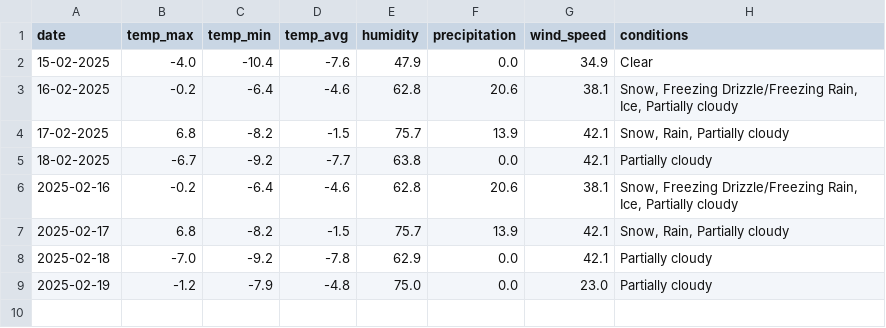
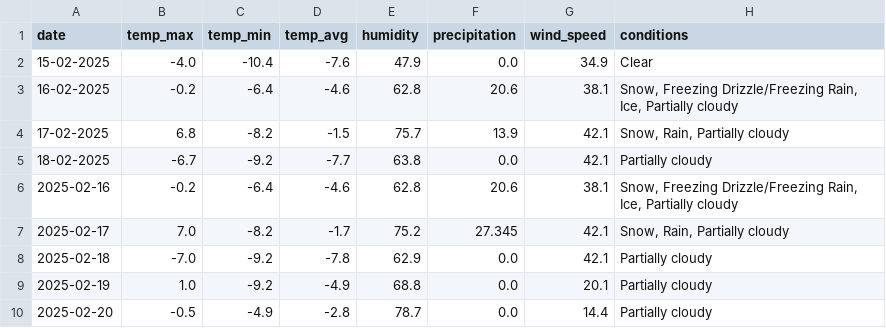
Before and after one commit to oushou111/halifax-weather, a CSV file: halifax_weather.csv, drawn as a sheet.

```diff
--- a/halifax_weather.csv
+++ b/halifax_weather.csv
@@ -6,4 +6,5 @@ date,temp_max,temp_min,temp_avg,humidity,precipitation,wind_speed,conditions
 2025-02-16,-0.2,-6.4,-4.6,62.8,20.6,38.1,"Snow, Freezing Drizzle/Freezing Rain, Ice, Partially cloudy"
-2025-02-17,6.8,-8.2,-1.5,75.7,13.9,42.1,"Snow, Rain, Partially cloudy"
+2025-02-17,7.0,-8.2,-1.7,75.2,27.345,42.1,"Snow, Rain, Partially cloudy"
 2025-02-18,-7.0,-9.2,-7.8,62.9,0.0,42.1,Partially cloudy
-2025-02-19,-1.2,-7.9,-4.8,75.0,0.0,23.0,Partially cloudy
+2025-02-19,1.0,-9.2,-4.9,68.8,0.0,20.1,Partially cloudy
+2025-02-20,-0.5,-4.9,-2.8,78.7,0.0,14.4,Partially cloudy
```
